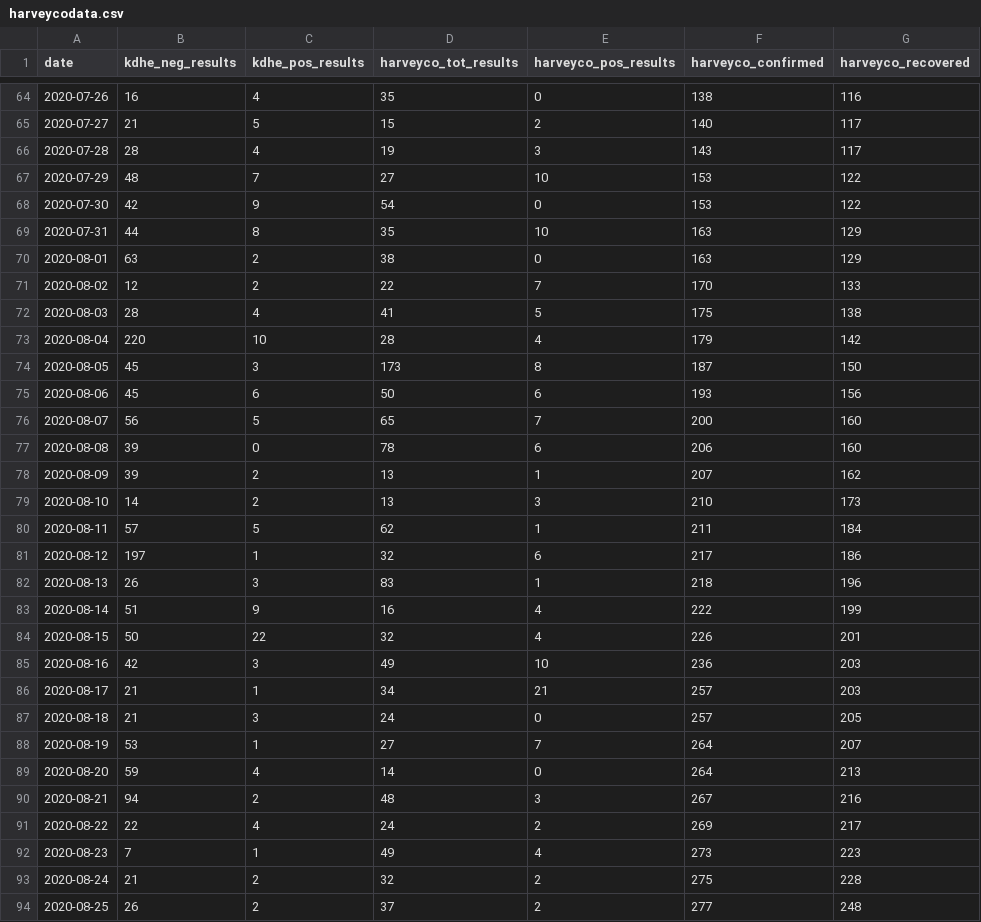
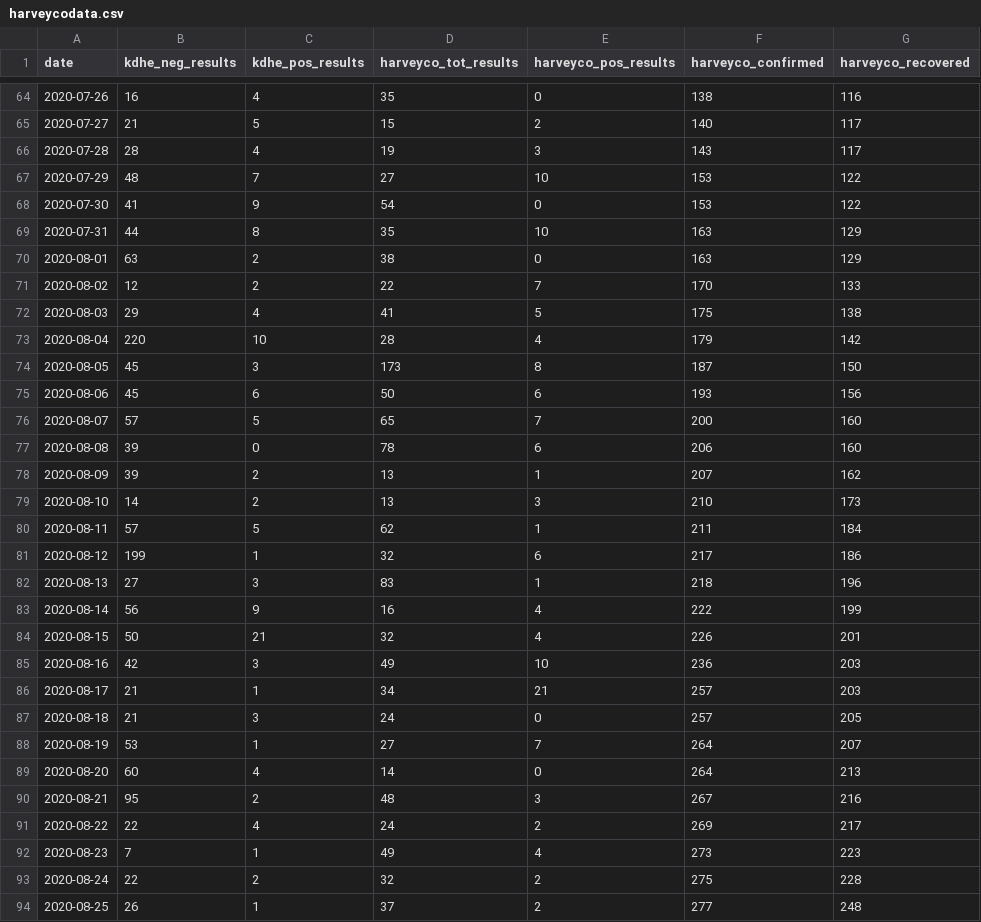
Before and after one commit to jgoerzen/covid19-data, a CSV file: harveycodata.csv, drawn as a sheet; only a part is shown, gaps mark what is left out; the diff covers the shown part only.

```diff
--- a/harveycodata.csv
+++ b/harveycodata.csv
@@ -67,3 +67,3 @@ date,kdhe_neg_results,kdhe_pos_results,harveyco_tot_results,harveyco_pos_results
 2020-07-29,48,7,27,10,153,122
-2020-07-30,42,9,54,0,153,122
+2020-07-30,41,9,54,0,153,122
 2020-07-31,44,8,35,10,163,129
@@ -71,3 +71,3 @@ date,kdhe_neg_results,kdhe_pos_results,harveyco_tot_results,harveyco_pos_results
 2020-08-02,12,2,22,7,170,133
-2020-08-03,28,4,41,5,175,138
+2020-08-03,29,4,41,5,175,138
 2020-08-04,220,10,28,4,179,142
@@ -75,3 +75,3 @@ date,kdhe_neg_results,kdhe_pos_results,harveyco_tot_results,harveyco_pos_results
 2020-08-06,45,6,50,6,193,156
-2020-08-07,56,5,65,7,200,160
+2020-08-07,57,5,65,7,200,160
 2020-08-08,39,0,78,6,206,160
@@ -80,6 +80,6 @@ date,kdhe_neg_results,kdhe_pos_results,harveyco_tot_results,harveyco_pos_results
 2020-08-11,57,5,62,1,211,184
-2020-08-12,197,1,32,6,217,186
-2020-08-13,26,3,83,1,218,196
-2020-08-14,51,9,16,4,222,199
-2020-08-15,50,22,32,4,226,201
+2020-08-12,199,1,32,6,217,186
+2020-08-13,27,3,83,1,218,196
+2020-08-14,56,9,16,4,222,199
+2020-08-15,50,21,32,4,226,201
 2020-08-16,42,3,49,10,236,203
@@ -88,7 +88,7 @@ date,kdhe_neg_results,kdhe_pos_results,harveyco_tot_results,harveyco_pos_results
 2020-08-19,53,1,27,7,264,207
-2020-08-20,59,4,14,0,264,213
-2020-08-21,94,2,48,3,267,216
+2020-08-20,60,4,14,0,264,213
+2020-08-21,95,2,48,3,267,216
 2020-08-22,22,4,24,2,269,217
 2020-08-23,7,1,49,4,273,223
-2020-08-24,21,2,32,2,275,228
-2020-08-25,26,2,37,2,277,248
+2020-08-24,22,2,32,2,275,228
+2020-08-25,26,1,37,2,277,248
```
Also changed, not shown: 6 added rows and 1 edited cell elsewhere in this file.
